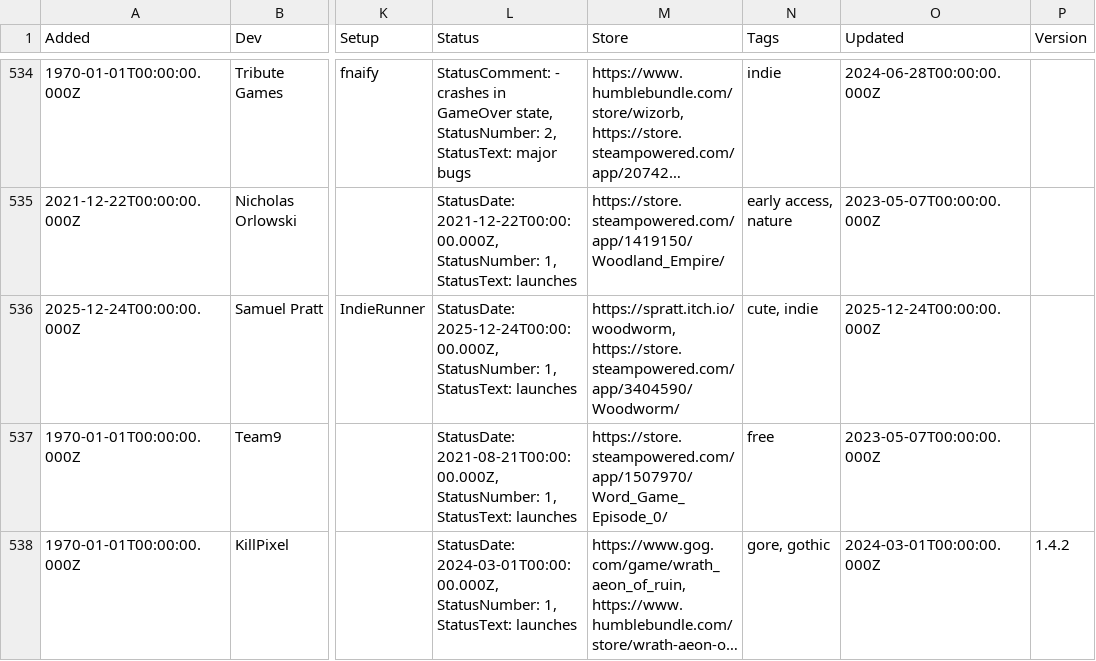
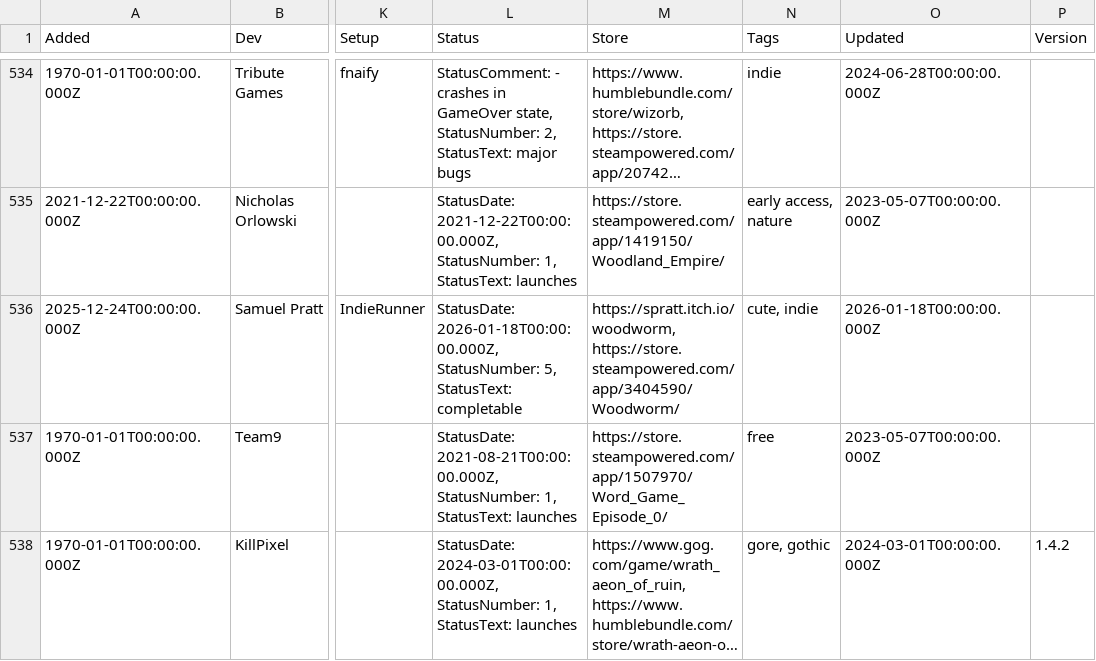
Before and after one commit to playonbsd/OpenBSD-Games-Database, a CSV file: openbsd-games.csv, drawn as a sheet; only a part is shown, gaps mark what is left out; long unchanged cells end in …; the diff names each change by its address in the sheet, - before the commit and + after, or states it on an @@ line.

Commit message:
mark Woodworm as completable (5)

```diff
--- a/openbsd-games.csv
+++ b/openbsd-games.csv
-L536 (Status): StatusDate: 2025-12-24T00:00:00.000Z, StatusNumber: 1, StatusText: launches
+L536 (Status): StatusDate: 2026-01-18T00:00:00.000Z, StatusNumber: 5, StatusText: completable
-O536 (Updated): 2025-12-24T00:00:00.000Z
+O536 (Updated): 2026-01-18T00:00:00.000Z
```
Also changed, not shown: 3 other files.
